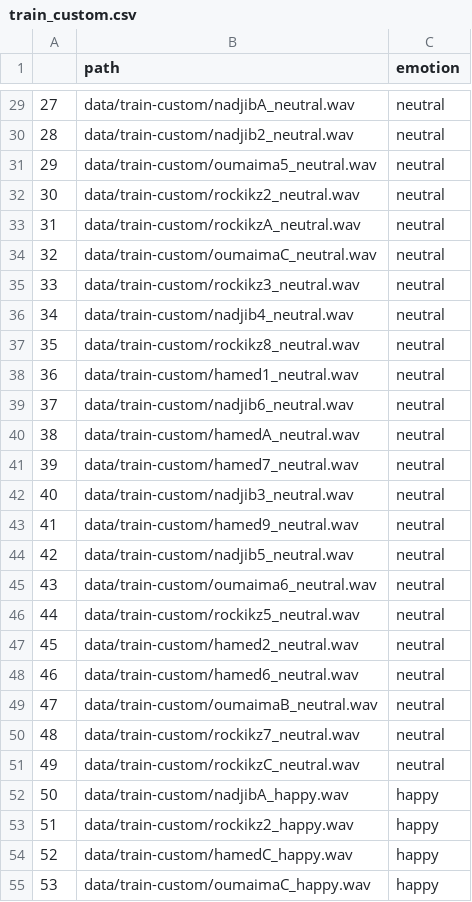
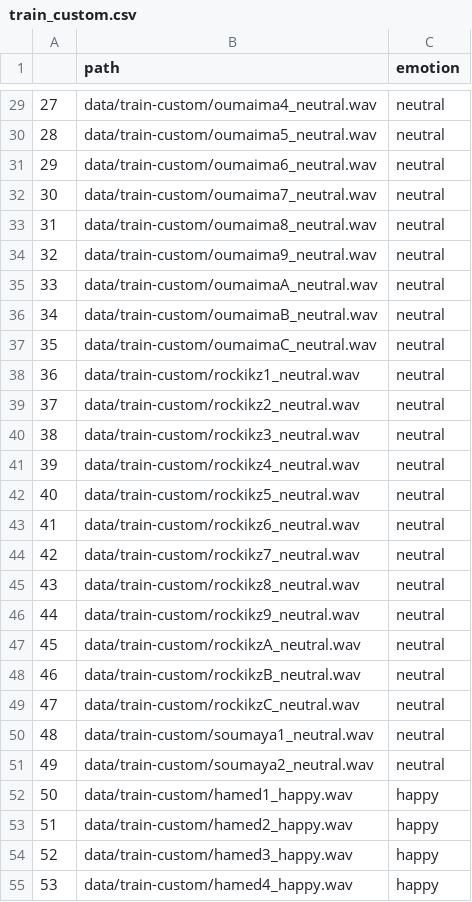
Before and after one commit to lucidbard/emotion-recognition-using-speech, a CSV file: train_custom.csv, drawn as a sheet; only a part is shown, gaps mark what is left out; the diff covers the shown part only.

```diff
--- a/train_custom.csv
+++ b/train_custom.csv
@@ -29,27 +29,27 @@
-27,data/train-custom/nadjibA_neutral.wav,neutral
-28,data/train-custom/nadjib2_neutral.wav,neutral
-29,data/train-custom/oumaima5_neutral.wav,neutral
-30,data/train-custom/rockikz2_neutral.wav,neutral
-31,data/train-custom/rockikzA_neutral.wav,neutral
-32,data/train-custom/oumaimaC_neutral.wav,neutral
-33,data/train-custom/rockikz3_neutral.wav,neutral
-34,data/train-custom/nadjib4_neutral.wav,neutral
-35,data/train-custom/rockikz8_neutral.wav,neutral
-36,data/train-custom/hamed1_neutral.wav,neutral
-37,data/train-custom/nadjib6_neutral.wav,neutral
-38,data/train-custom/hamedA_neutral.wav,neutral
-39,data/train-custom/hamed7_neutral.wav,neutral
-40,data/train-custom/nadjib3_neutral.wav,neutral
-41,data/train-custom/hamed9_neutral.wav,neutral
-42,data/train-custom/nadjib5_neutral.wav,neutral
-43,data/train-custom/oumaima6_neutral.wav,neutral
-44,data/train-custom/rockikz5_neutral.wav,neutral
-45,data/train-custom/hamed2_neutral.wav,neutral
-46,data/train-custom/hamed6_neutral.wav,neutral
-47,data/train-custom/oumaimaB_neutral.wav,neutral
-48,data/train-custom/rockikz7_neutral.wav,neutral
-49,data/train-custom/rockikzC_neutral.wav,neutral
-50,data/train-custom/nadjibA_happy.wav,happy
-51,data/train-custom/rockikz2_happy.wav,happy
-52,data/train-custom/hamedC_happy.wav,happy
-53,data/train-custom/oumaimaC_happy.wav,happy
+27,data/train-custom/oumaima4_neutral.wav,neutral
+28,data/train-custom/oumaima5_neutral.wav,neutral
+29,data/train-custom/oumaima6_neutral.wav,neutral
+30,data/train-custom/oumaima7_neutral.wav,neutral
+31,data/train-custom/oumaima8_neutral.wav,neutral
+32,data/train-custom/oumaima9_neutral.wav,neutral
+33,data/train-custom/oumaimaA_neutral.wav,neutral
+34,data/train-custom/oumaimaB_neutral.wav,neutral
+35,data/train-custom/oumaimaC_neutral.wav,neutral
+36,data/train-custom/rockikz1_neutral.wav,neutral
+37,data/train-custom/rockikz2_neutral.wav,neutral
+38,data/train-custom/rockikz3_neutral.wav,neutral
+39,data/train-custom/rockikz4_neutral.wav,neutral
+40,data/train-custom/rockikz5_neutral.wav,neutral
+41,data/train-custom/rockikz6_neutral.wav,neutral
+42,data/train-custom/rockikz7_neutral.wav,neutral
+43,data/train-custom/rockikz8_neutral.wav,neutral
+44,data/train-custom/rockikz9_neutral.wav,neutral
+45,data/train-custom/rockikzA_neutral.wav,neutral
+46,data/train-custom/rockikzB_neutral.wav,neutral
+47,data/train-custom/rockikzC_neutral.wav,neutral
+48,data/train-custom/soumaya1_neutral.wav,neutral
+49,data/train-custom/soumaya2_neutral.wav,neutral
+50,data/train-custom/hamed1_happy.wav,happy
+51,data/train-custom/hamed2_happy.wav,happy
+52,data/train-custom/hamed3_happy.wav,happy
+53,data/train-custom/hamed4_happy.wav,happy
```
Also changed, not shown: 68 edited cells elsewhere in this file, test_custom.csv, test_emodb.csv, 8 other files.
